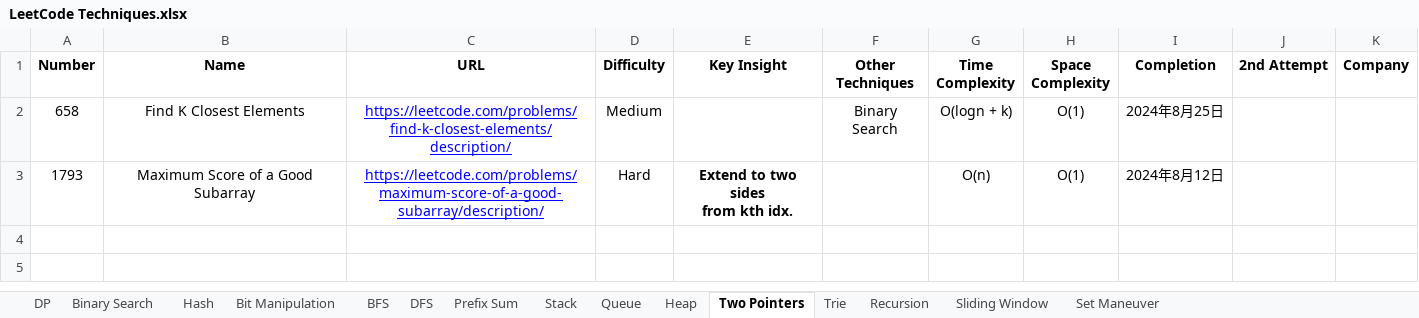
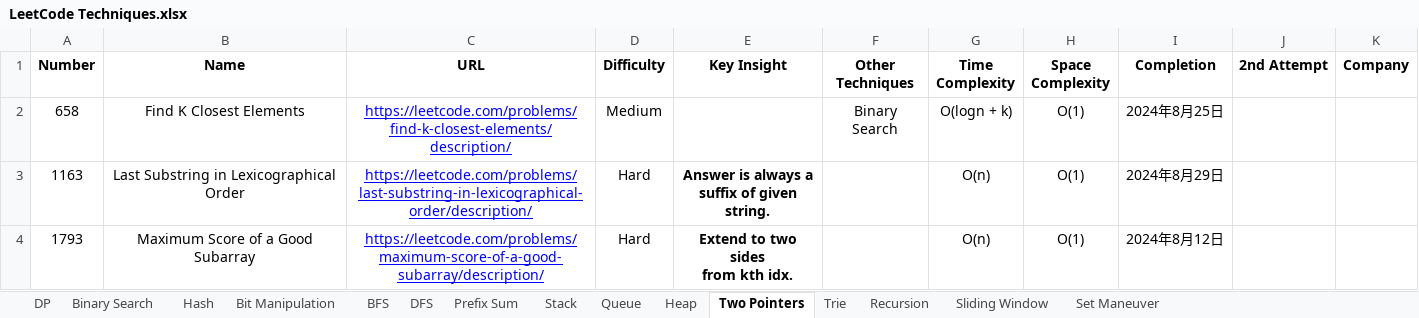
Before and after one commit to StarsExpress/LeetCode-Repository, an Excel workbook: LeetCode Techniques.xlsx, sheet Two Pointers, drawn as a sheet; values as stored, in another font and other column widths than the file's, no borders; conditional formats not drawn; ↵ is a line break in a cell; the diff names each change by its address in the sheet, - before the commit and + after, or states it on an @@ line.

Commit message:
Completed largest substring.

```diff
--- a/LeetCode Techniques.xlsx (sheet Two Pointers)
+++ b/LeetCode Techniques.xlsx (sheet Two Pointers)
+row 3: 1163 | Last Substring in Lexicographical Order | https://leetcode.com/problems/last-substring-in-lexicographical-order/description/ | Hard | Answer is always a ↵ suffix of given string. |  | O(n) | O(1) | 2024年8月29日
```
Also changed, not shown: sheet Recursion, 1 other file.
